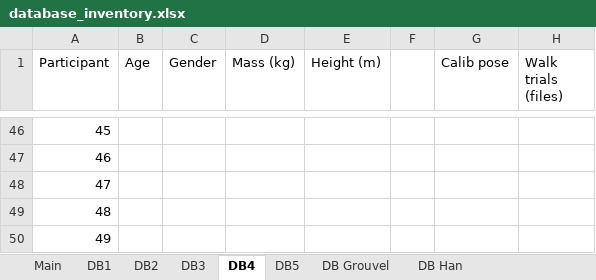
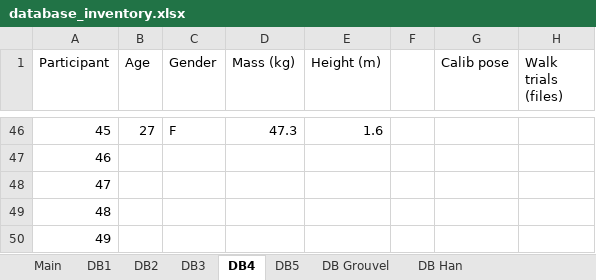
Before and after one commit to perlasqr/TeamProject_BioMAC, an Excel workbook: data/database_inventory.xlsx, sheet DB4, drawn as a sheet; only a part is shown, gaps mark what is left out; values as stored, in another font and other column widths than the file's, no borders; the diff covers the shown part only; the diff names each change by its address in the sheet, - before the commit and + after, or states it on an @@ line.

```diff
--- a/data/database_inventory.xlsx (sheet DB4)
+++ b/data/database_inventory.xlsx (sheet DB4)
-B46 (Age): (empty)
+B46 (Age): 27
-C46 (Gender): (empty)
+C46 (Gender): F
-D46 (Mass (kg)): (empty)
+D46 (Mass (kg)): 47.3
-E46 (Height (m)): (empty)
+E46 (Height (m)): 1.6
```
Also changed, not shown: 40 edited cells elsewhere in this sheet.
